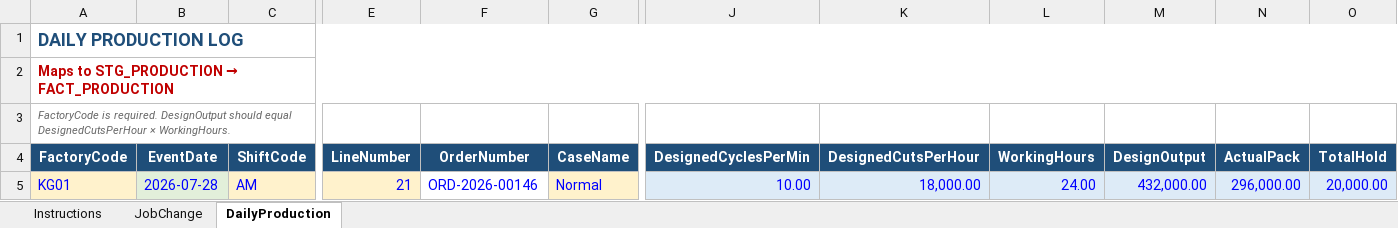
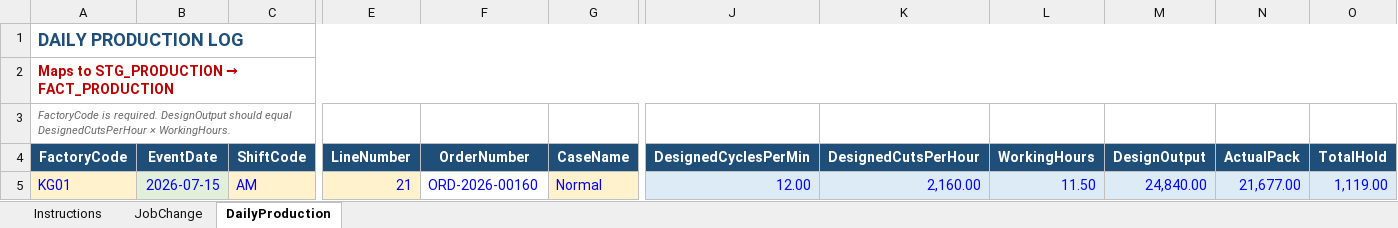
Before and after one commit to ahmedferganey/Final_Learning_AI, an Excel workbook: 05_Machine_Learning/01_DataEngineering/GraduationProjects/FactoryTwo/ExcelTemplateStandards/DataEntry/02_Supervisor_Log.xlsx, sheet DailyProduction, drawn as a sheet; only a part is shown, gaps mark what is left out; values as stored, in another font and other column widths than the file's, no borders; table styles not drawn; the diff names each change by its address in the sheet, - before the commit and + after, or states it on an @@ line.

```diff
--- a/05_Machine_Learning/01_DataEngineering/GraduationProjects/FactoryTwo/ExcelTemplateStandards/DataEntry/02_Supervisor_Log.xlsx (sheet DailyProduction)
+++ b/05_Machine_Learning/01_DataEngineering/GraduationProjects/FactoryTwo/ExcelTemplateStandards/DataEntry/02_Supervisor_Log.xlsx (sheet DailyProduction)
-B5 (EventDate): 2026-07-28
+B5 (EventDate): 2026-07-15
-F5 (OrderNumber): ORD-2026-00146
+F5 (OrderNumber): ORD-2026-00160
-J5 (DesignedCyclesPerMin): 10.00
+J5 (DesignedCyclesPerMin): 12.00
-K5 (DesignedCutsPerHour): 18,000.00
+K5 (DesignedCutsPerHour): 2,160.00
-L5 (WorkingHours): 24.00
+L5 (WorkingHours): 11.50
-M5 (DesignOutput): 432,000.00
+M5 (DesignOutput): 24,840.00
-N5 (ActualPack): 296,000.00
+N5 (ActualPack): 21,677.00
-O5 (TotalHold): 20,000.00
+O5 (TotalHold): 1,119.00
```
Also changed, not shown: sheet JobChange, hidden cells, 05_Machine_Learning/01_DataEngineering/GraduationProjects/FactoryTwo/ExcelTemplateStandards/DataEntry/03_Process_Losses.xlsx, 05_Machine_Learning/01_DataEngineering/GraduationProjects/FactoryTwo/ExcelTemplateStandards/DataEntry/04_Quality_Log.xlsx, 7 other files.
